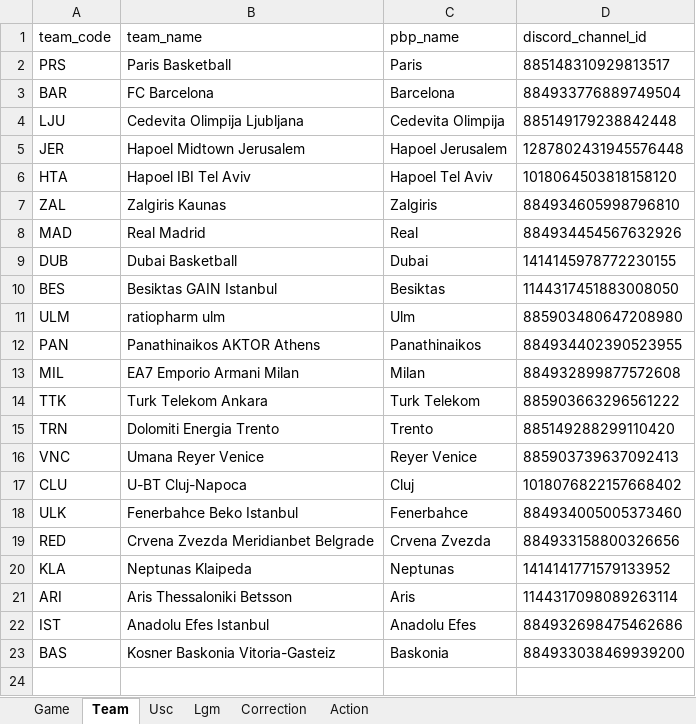
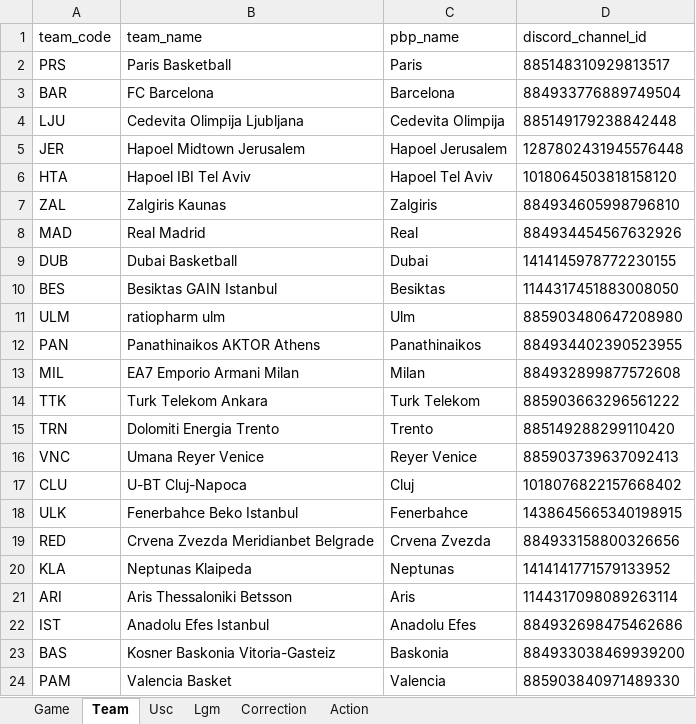
Before and after one commit to elvepo029/reports-automation, an Excel workbook: reports_automation_database.xlsx, sheet Team, drawn as a sheet; values as stored, in another font and other column widths than the file's, no borders; table styles not drawn; the diff names each change by its address in the sheet, - before the commit and + after, or states it on an @@ line.

```diff
--- a/reports_automation_database.xlsx (sheet Team)
+++ b/reports_automation_database.xlsx (sheet Team)
-D18 (discord_channel_id): 884934005005373460
+D18 (discord_channel_id): 1438645665340198915
+row 24: PAM | Valencia Basket | Valencia | 885903840971489330
```
Also changed, not shown: sheet Game, 3 other files.
